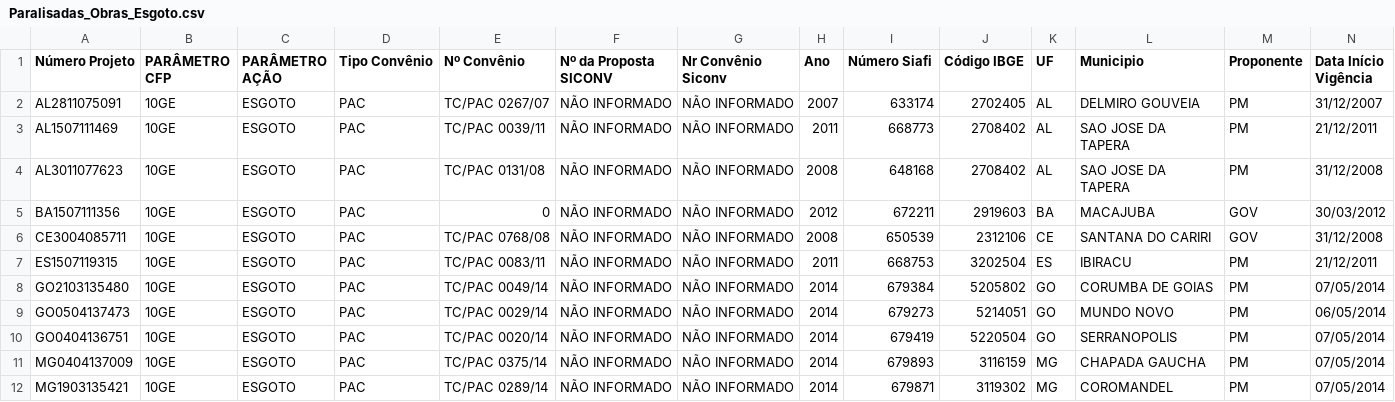
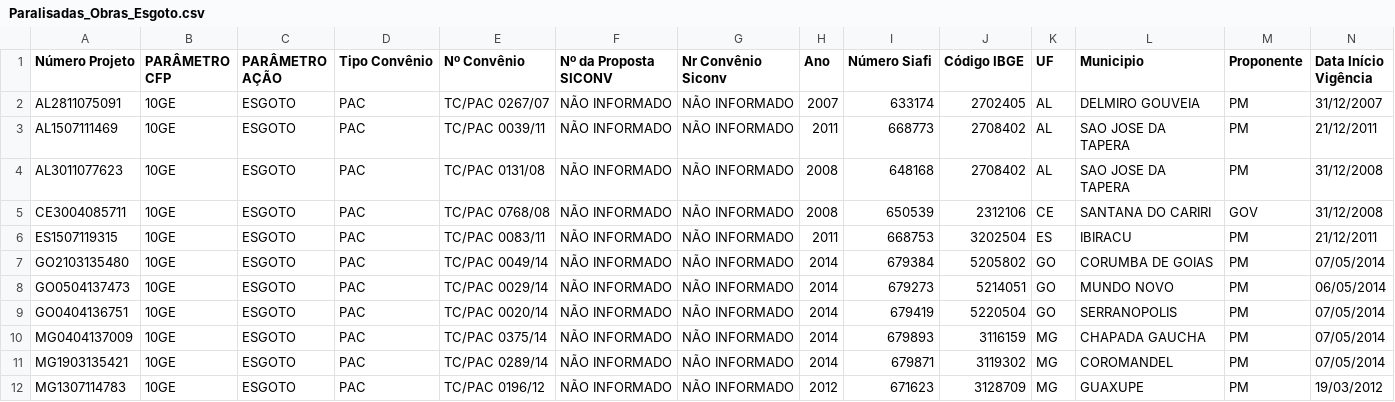
Before and after one commit to mariajuliawegelin/D6, a CSV file: Paralisadas_Obras_Esgoto.csv, drawn as a sheet; only a part is shown; the shorter side is filled out with more unchanged rows; rows hold the shown columns only; the diff names each change by its address in the sheet, - before the commit and + after, or states it on an @@ line.

Commit message:
Update Paralisadas_Obras_Esgoto.csv

```diff
--- a/Paralisadas_Obras_Esgoto.csv
+++ b/Paralisadas_Obras_Esgoto.csv
-row 5: BA1507111356 | 10GE | ESGOTO | PAC | 0 | NÃO INFORMADO | NÃO INFORMADO | 2012 | 672211 | 2919603 | BA | MACAJUBA | GOV | 30/03/2012
```
